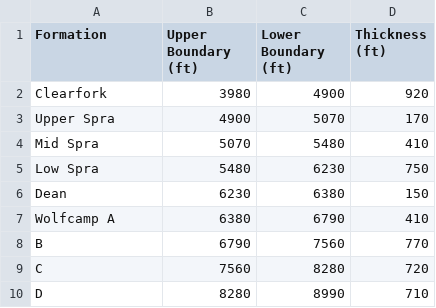
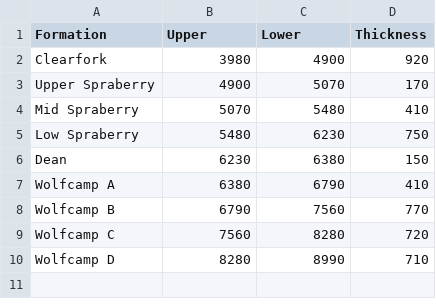
Before and after one commit to lucasachristman/datasets, a CSV file: intervals.csv, drawn as a sheet.

Commit message:
Update intervals.csv

```diff
--- a/intervals.csv
+++ b/intervals.csv
@@ -1,10 +1,10 @@
-Formation,Upper Boundary (ft),Lower Boundary (ft),Thickness (ft)
+Formation,Upper,Lower,Thickness
 Clearfork,3980,4900,920
-Upper Spra,4900,5070,170
-Mid Spra,5070,5480,410
-Low Spra,5480,6230,750
+Upper Spraberry,4900,5070,170
+Mid Spraberry,5070,5480,410
+Low Spraberry,5480,6230,750
 Dean,6230,6380,150
 Wolfcamp A,6380,6790,410
-B,6790,7560,770
-C,7560,8280,720
-D,8280,8990,710
+Wolfcamp B,6790,7560,770
+Wolfcamp C,7560,8280,720
+Wolfcamp D,8280,8990,710
```
